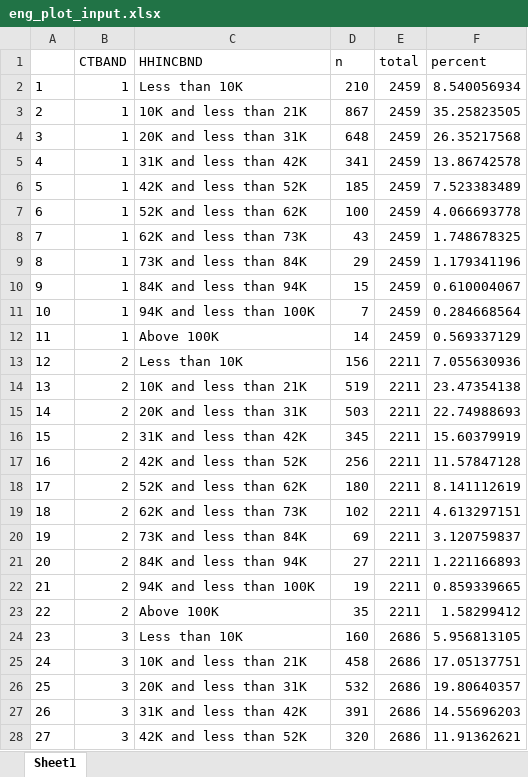
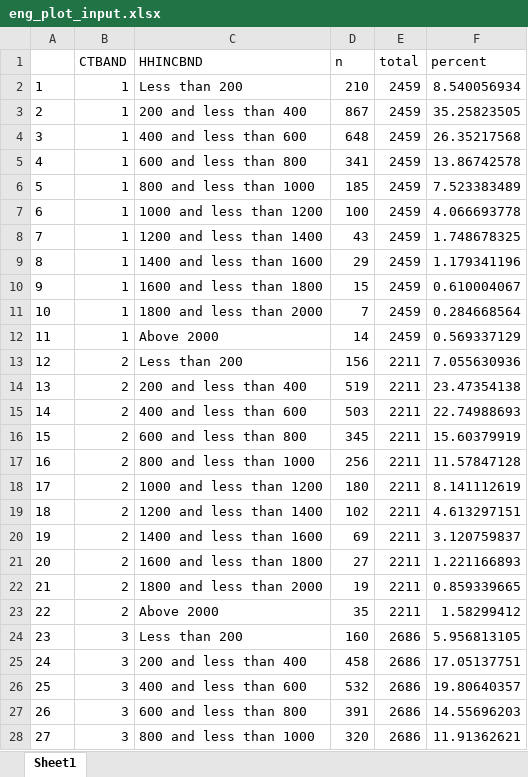
Before and after one commit to Em1lyK/income_ctband, an Excel workbook: data_output/eng_plot_input.xlsx, sheet Sheet1, drawn as a sheet; only a part is shown; values as stored, in another font and other column widths than the file's, no borders; the diff covers the shown part only; the diff names each change by its address in the sheet, - before the commit and + after, or states it on an @@ line.

Commit message:
Save input files

```diff
--- a/data_output/eng_plot_input.xlsx (sheet Sheet1)
+++ b/data_output/eng_plot_input.xlsx (sheet Sheet1)
-C2 (HHINCBND): Less than 10K
+C2 (HHINCBND): Less than 200
-C3 (HHINCBND): 10K and less than 21K
+C3 (HHINCBND): 200 and less than 400
-C4 (HHINCBND): 20K and less than 31K
+C4 (HHINCBND): 400 and less than 600
-C5 (HHINCBND): 31K and less than 42K
+C5 (HHINCBND): 600 and less than 800
-C6 (HHINCBND): 42K and less than 52K
+C6 (HHINCBND): 800 and less than 1000
-C7 (HHINCBND): 52K and less than 62K
+C7 (HHINCBND): 1000 and less than 1200
-C8 (HHINCBND): 62K and less than 73K
+C8 (HHINCBND): 1200 and less than 1400
-C9 (HHINCBND): 73K and less than 84K
+C9 (HHINCBND): 1400 and less than 1600
-C10 (HHINCBND): 84K and less than 94K
+C10 (HHINCBND): 1600 and less than 1800
-C11 (HHINCBND): 94K and less than 100K
+C11 (HHINCBND): 1800 and less than 2000
-C12 (HHINCBND): Above 100K
+C12 (HHINCBND): Above 2000
-C13 (HHINCBND): Less than 10K
+C13 (HHINCBND): Less than 200
-C14 (HHINCBND): 10K and less than 21K
+C14 (HHINCBND): 200 and less than 400
-C15 (HHINCBND): 20K and less than 31K
+C15 (HHINCBND): 400 and less than 600
-C16 (HHINCBND): 31K and less than 42K
+C16 (HHINCBND): 600 and less than 800
-C17 (HHINCBND): 42K and less than 52K
+C17 (HHINCBND): 800 and less than 1000
-C18 (HHINCBND): 52K and less than 62K
+C18 (HHINCBND): 1000 and less than 1200
-C19 (HHINCBND): 62K and less than 73K
+C19 (HHINCBND): 1200 and less than 1400
-C20 (HHINCBND): 73K and less than 84K
+C20 (HHINCBND): 1400 and less than 1600
-C21 (HHINCBND): 84K and less than 94K
+C21 (HHINCBND): 1600 and less than 1800
-C22 (HHINCBND): 94K and less than 100K
+C22 (HHINCBND): 1800 and less than 2000
-C23 (HHINCBND): Above 100K
+C23 (HHINCBND): Above 2000
-C24 (HHINCBND): Less than 10K
+C24 (HHINCBND): Less than 200
-C25 (HHINCBND): 10K and less than 21K
+C25 (HHINCBND): 200 and less than 400
-C26 (HHINCBND): 20K and less than 31K
+C26 (HHINCBND): 400 and less than 600
-C27 (HHINCBND): 31K and less than 42K
+C27 (HHINCBND): 600 and less than 800
-C28 (HHINCBND): 42K and less than 52K
+C28 (HHINCBND): 800 and less than 1000
```
Also changed, not shown: 61 edited cells elsewhere in this sheet, 6 other files.
